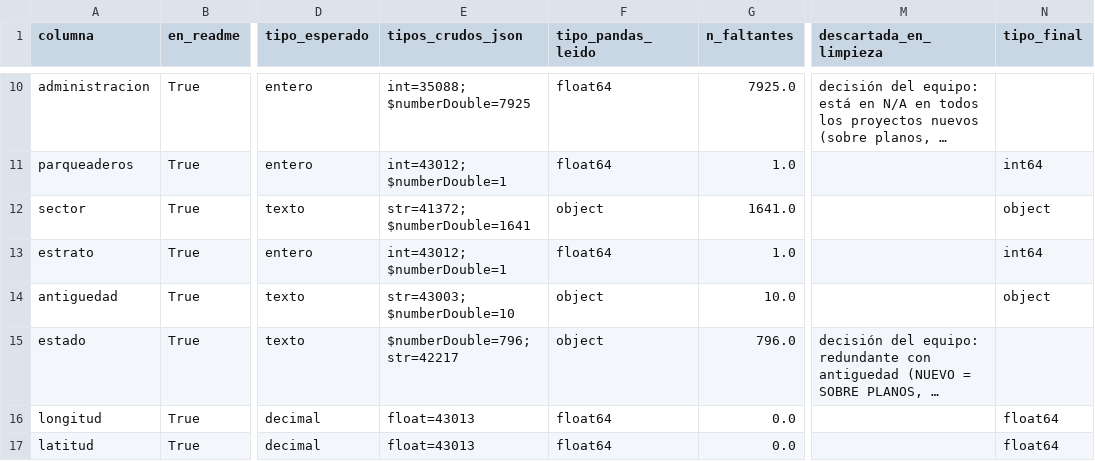
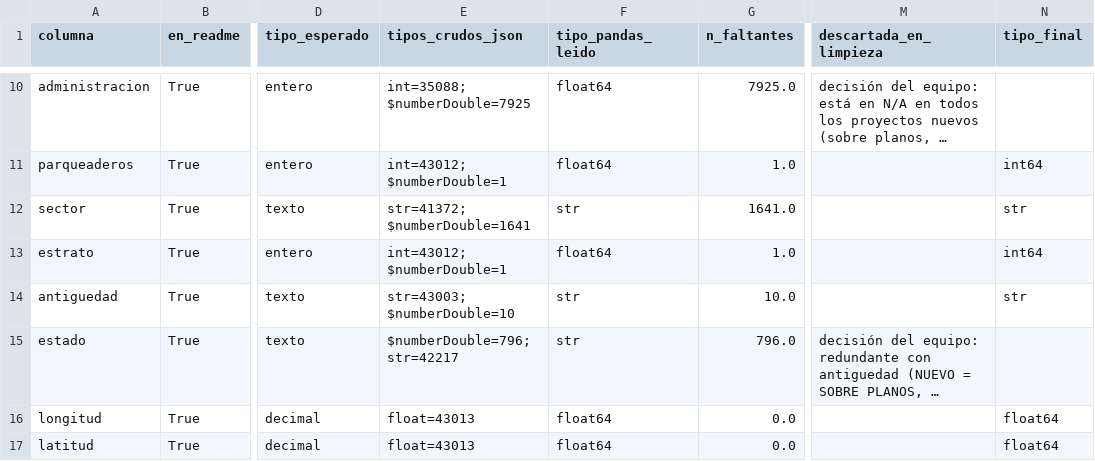
Before and after one commit to SantiagoMunozM/proyecto-he2-ia-aplicada, a CSV file: 03_Resultados/Tablas/01_resumen_columnas.csv, drawn as a sheet; only a part is shown, gaps mark what is left out; long unchanged cells end in …; the diff covers the shown part only; the diff names each change by its address in the sheet, - before the commit and + after, or states it on an @@ line.

```diff
--- a/03_Resultados/Tablas/01_resumen_columnas.csv
+++ b/03_Resultados/Tablas/01_resumen_columnas.csv
-F12 (tipo_pandas_leido): object
+F12 (tipo_pandas_leido): str
-N12 (tipo_final): object
+N12 (tipo_final): str
-F14:F15 (tipo_pandas_leido): object
+F14:F15 (tipo_pandas_leido): str
-N14 (tipo_final): object
+N14 (tipo_final): str
```
Also changed, not shown: 26 edited cells elsewhere in this file, 03_Resultados/Tablas/01_estadisticas_numericas.csv, 03_Resultados/Tablas/01_perdida_por_localidad_estrato.csv, 20 other files.
